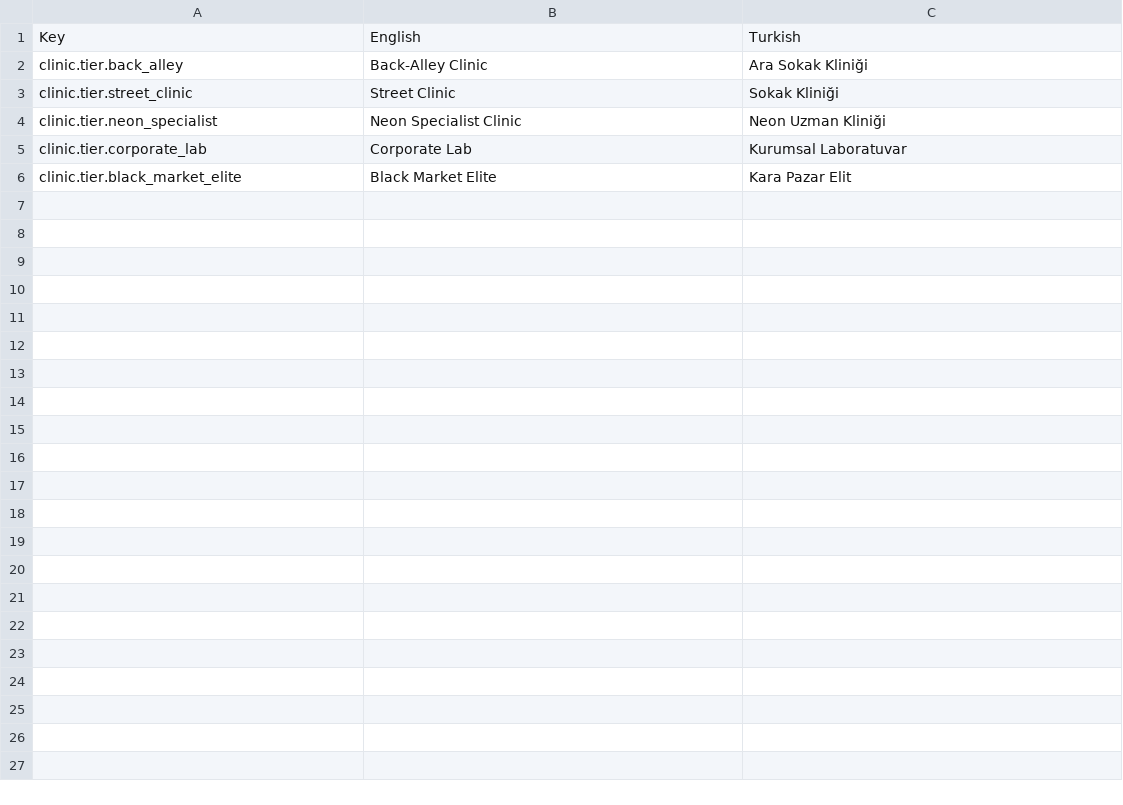
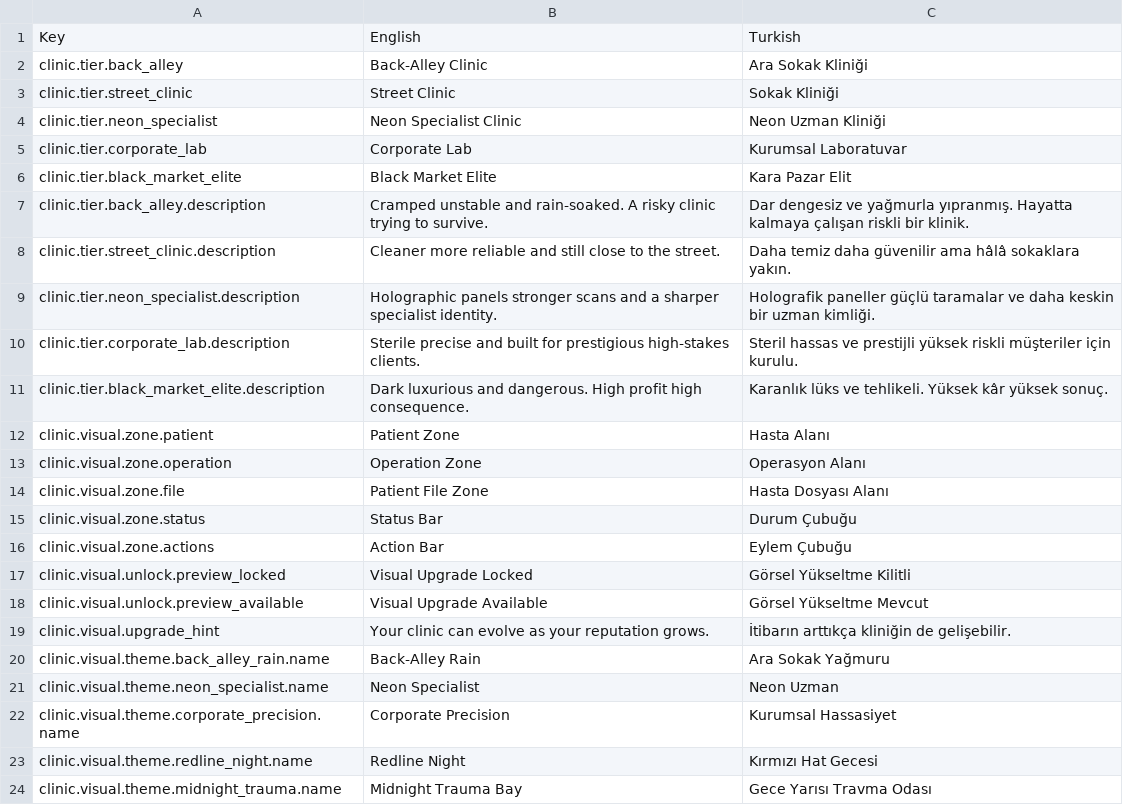
Before and after one commit to huseyinaydin25-alt/CyberClinic, a CSV file: Assets/_CyberClinic/Localization/StringTables/Seed/Clinic.csv, drawn as a sheet; the diff names each change by its address in the sheet, - before the commit and + after, or states it on an @@ line.

Commit message:
localization: add clinic visual tier keys

```diff
--- a/Assets/_CyberClinic/Localization/StringTables/Seed/Clinic.csv
+++ b/Assets/_CyberClinic/Localization/StringTables/Seed/Clinic.csv
+row 7: clinic.tier.back_alley.description | Cramped unstable and rain-soaked. A risky clinic trying to survive. | Dar dengesiz ve yağmurla yıpranmış. Hayatta kalmaya çalışan riskli bir klinik.
+row 8: clinic.tier.street_clinic.description | Cleaner more reliable and still close to the street. | Daha temiz daha güvenilir ama hâlâ sokaklara yakın.
+row 9: clinic.tier.neon_specialist.description | Holographic panels stronger scans and a sharper specialist identity. | Holografik paneller güçlü taramalar ve daha keskin bir uzman kimliği.
+row 10: clinic.tier.corporate_lab.description | Sterile precise and built for prestigious high-stakes clients. | Steril hassas ve prestijli yüksek riskli müşteriler için kurulu.
+row 11: clinic.tier.black_market_elite.description | Dark luxurious and dangerous. High profit high consequence. | Karanlık lüks ve tehlikeli. Yüksek kâr yüksek sonuç.
+row 12: clinic.visual.zone.patient | Patient Zone | Hasta Alanı
+row 13: clinic.visual.zone.operation | Operation Zone | Operasyon Alanı
+row 14: clinic.visual.zone.file | Patient File Zone | Hasta Dosyası Alanı
+row 15: clinic.visual.zone.status | Status Bar | Durum Çubuğu
+row 16: clinic.visual.zone.actions | Action Bar | Eylem Çubuğu
+row 17: clinic.visual.unlock.preview_locked | Visual Upgrade Locked | Görsel Yükseltme Kilitli
+row 18: clinic.visual.unlock.preview_available | Visual Upgrade Available | Görsel Yükseltme Mevcut
+row 19: clinic.visual.upgrade_hint | Your clinic can evolve as your reputation grows. | İtibarın arttıkça kliniğin de gelişebilir.
+row 20: clinic.visual.theme.back_alley_rain.name | Back-Alley Rain | Ara Sokak Yağmuru
+row 21: clinic.visual.theme.neon_specialist.name | Neon Specialist | Neon Uzman
+row 22: clinic.visual.theme.corporate_precision.name | Corporate Precision | Kurumsal Hassasiyet
+row 23: clinic.visual.theme.redline_night.name | Redline Night | Kırmızı Hat Gecesi
+row 24: clinic.visual.theme.midnight_trauma.name | Midnight Trauma Bay | Gece Yarısı Travma Odası
```
